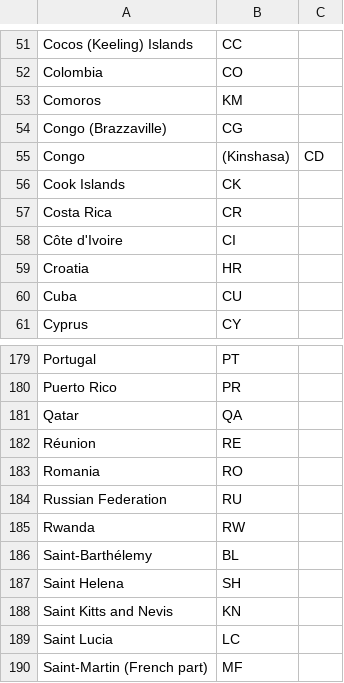
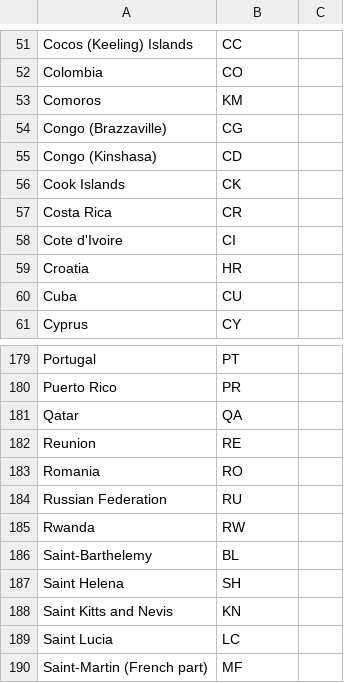
Before and after one commit to mattiasborg82/Hunting, a CSV file: General/CountryCodes.csv, drawn as a sheet; only a part is shown, gaps mark what is left out; removed rows and columns are numbered as before the commit, all else as after; the diff names each change by its address in the sheet, - before the commit and + after, or states it on an @@ line.

Commit message:
Update CountryCodes.csv

```diff
--- a/General/CountryCodes.csv
+++ b/General/CountryCodes.csv
-row 55: Congo | (Kinshasa) | CD
+row 55: Congo (Kinshasa) | CD
-A58: Côte d'Ivoire
+A58: Cote d'Ivoire
-A182: Réunion
+A182: Reunion
-A186: Saint-Barthélemy
+A186: Saint-Barthelemy
```
